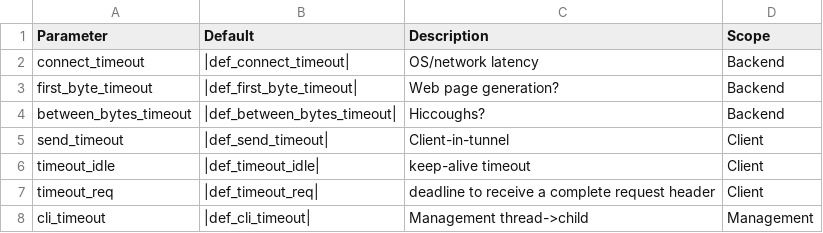
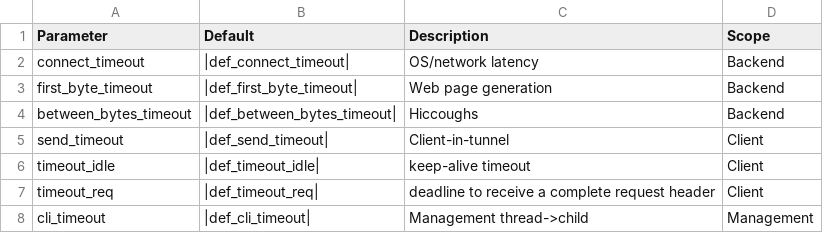
Before and after one commit to varnish/Varnish-Book, a CSV file: tables/timers.csv, drawn as a sheet.

Commit message:
Commenting questions from timers.csv

```diff
--- a/tables/timers.csv
+++ b/tables/timers.csv
@@ -2,4 +2,4 @@ Parameter ;Default ;Description ;Scope
 connect_timeout ;|def_connect_timeout|;OS/network latency ;Backend
-first_byte_timeout ;|def_first_byte_timeout|;Web page generation? ;Backend
-between_bytes_timeout ;|def_between_bytes_timeout|;Hiccoughs? ;Backend
+first_byte_timeout ;|def_first_byte_timeout|;Web page generation ;Backend
+between_bytes_timeout ;|def_between_bytes_timeout|;Hiccoughs ;Backend
 send_timeout ;|def_send_timeout|;Client-in-tunnel ;Client
```
Also changed, not shown: 1 other file.
